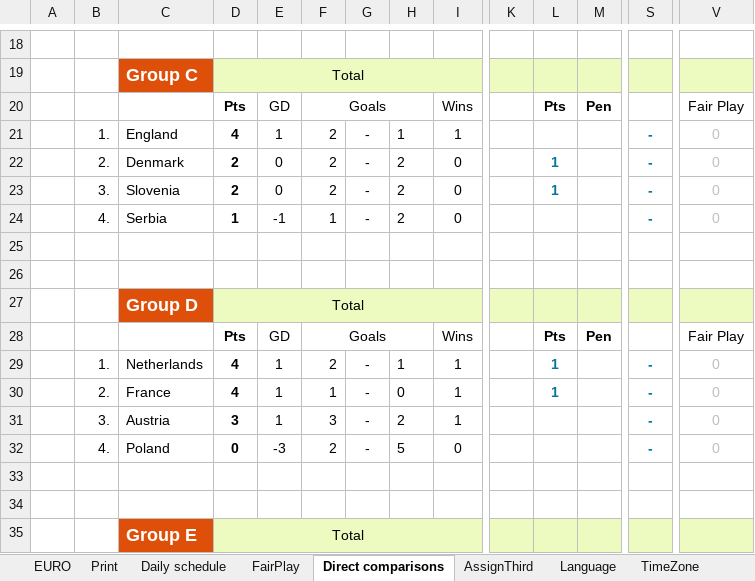
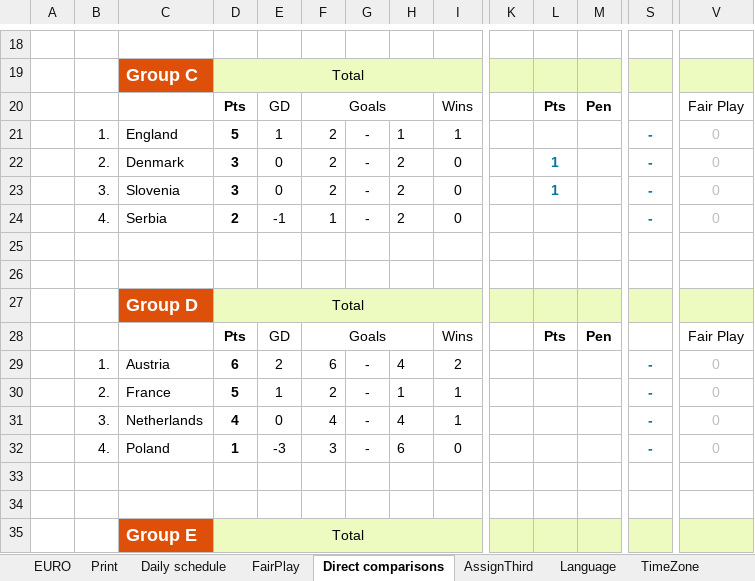
Before and after one commit to itayassor236/EuroCopa_24, an Excel workbook: backend/excels/EURO_2024.xlsx, sheet Direct comparisons, drawn as a sheet; only a part is shown, gaps mark what is left out; values as stored, in another font and other column widths than the file's, no borders; conditional formats not drawn; removed rows and columns are numbered as before the commit, all else as after; rows hold the shown columns only; the diff names each change by its address in the sheet, - before the commit and + after, or states it on an @@ line.

```diff
--- a/backend/excels/EURO_2024.xlsx (sheet Direct comparisons)
+++ b/backend/excels/EURO_2024.xlsx (sheet Direct comparisons)
-D21: 4
+D21: 5
-D22:D23: 2
+D22:D23: 3
-D24: 1
+D24: 2
+row 29:  | 1. | Austria | 6 | 2 | 6 | - | 4 | 2 |  |  |  | - | 0
-B30: 1.
+B30: 2.
-C30: Netherlands
+C30: France
-D30: 4
+D30: 5
-L30: 1
+L30: (empty)
-row 30:  | 2. | France | 4 | 1 | 1 | - | 0 | 1 |  | 1 |  | - | 0
-C31: Austria
+C31: Netherlands
-D31: 3
+D31: 4
-E31: 1
+E31: 0
-F31: 3
+F31: 4
-H31: 2
+H31: 4
-D32: 0
+D32: 1
-F32: 2
+F32: 3
-H32: 5
+H32: 6
```
Also changed, not shown: sheet Print, sheet EURO, sheet Daily schedule, formulas that keep their value, backend/excels/COPA_AMERICA_2024.xlsx, backend/excels/euro2024_players.xlsx, 1 other file.
